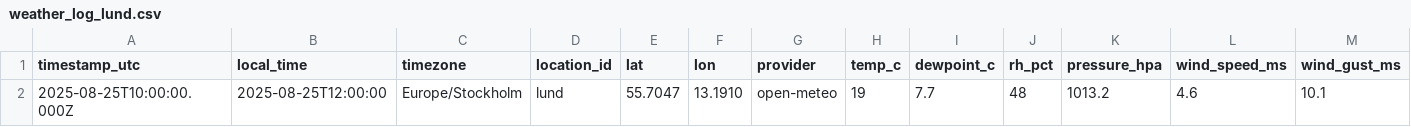
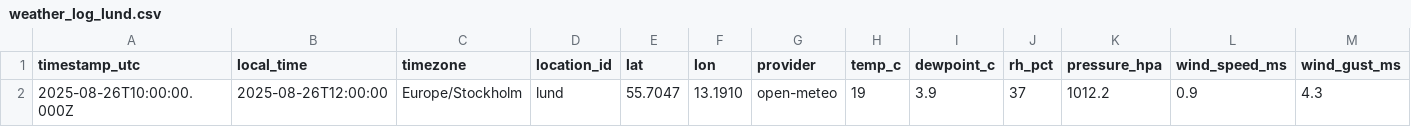
Before and after one commit to simonalvhage/weather-lund-sjobo, a CSV file: data/weather_log_lund.csv, drawn as a sheet; only a part is shown; removed rows and columns are numbered as before the commit, all else as after; rows hold the shown columns only; the diff names each change by its address in the sheet, - before the commit and + after, or states it on an @@ line.

Commit message:
csv: update data/weather_log_lund.csv at 2025-08-26T10:01:00.550Z

```diff
--- a/data/weather_log_lund.csv
+++ b/data/weather_log_lund.csv
-row 2: 2025-08-25T10:00:00.000Z | 2025-08-25T12:00:00 | Europe/Stockholm | lund | 55.7047 | 13.1910 | open-meteo | 19 | 7.7 | 48 | 1013.2 | 4.6 | 10.1
+row 2: 2025-08-26T10:00:00.000Z | 2025-08-26T12:00:00 | Europe/Stockholm | lund | 55.7047 | 13.1910 | open-meteo | 19 | 3.9 | 37 | 1012.2 | 0.9 | 4.3
```
